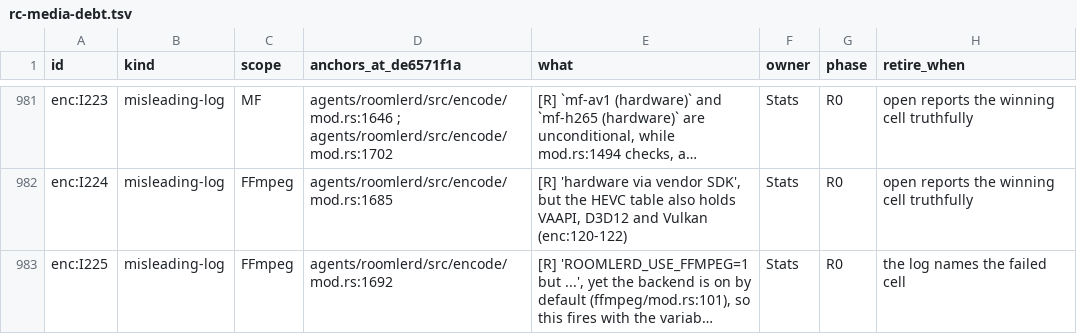
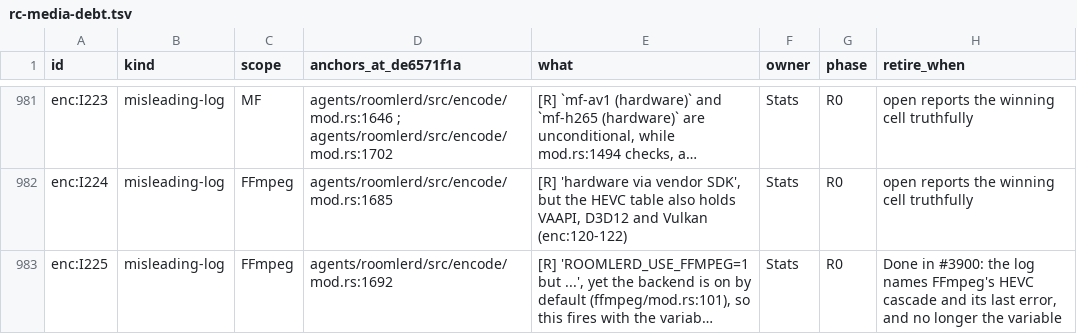
Before and after one commit to gjovanov/roomler-ai, a TSV file: docs/plans/rc-media-debt.tsv, drawn as a sheet; only a part is shown, gaps mark what is left out; long unchanged cells end in …; the diff covers the shown part only; the diff names each change by its address in the sheet, - before the commit and + after, or states it on an @@ line.

```diff
--- a/docs/plans/rc-media-debt.tsv
+++ b/docs/plans/rc-media-debt.tsv
-H983 (retire_when): the log names the failed cell
+H983 (retire_when): Done in #3900: the log names FFmpeg's HEVC cascade and its last error, and no longer the variable
```
Also changed, not shown: 1 added row and 2 edited cells elsewhere in this file, 1 other file.
